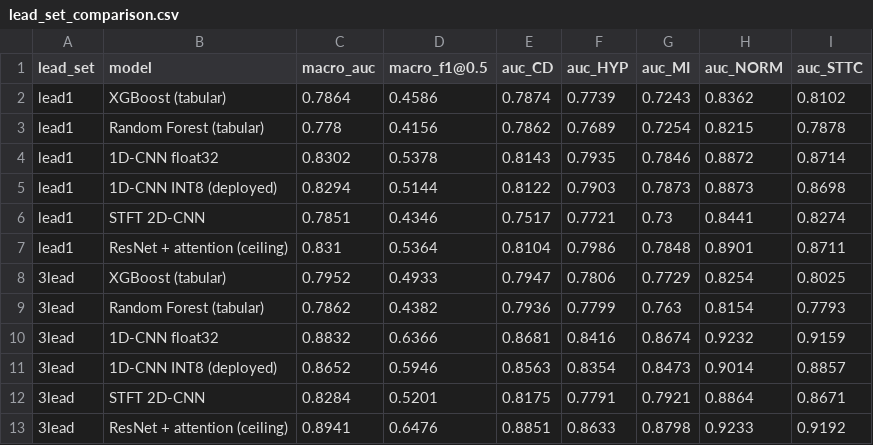
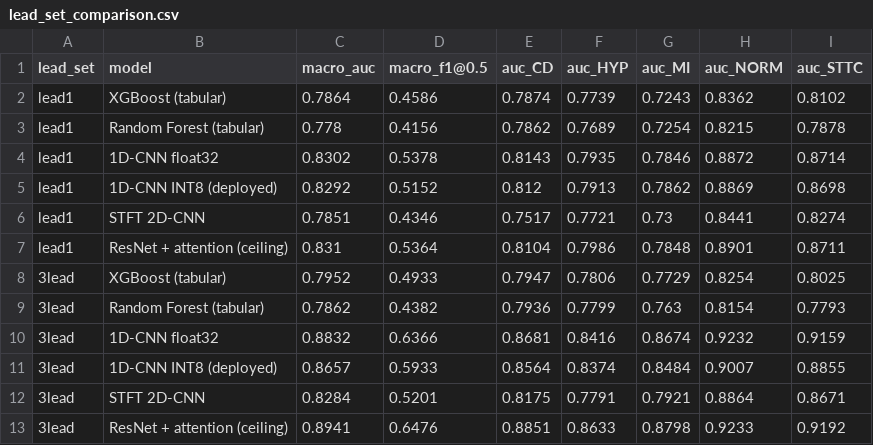
Before and after one commit to nishant-1-5/mtp-ecg-rak11300, a CSV file: results/lead_set_comparison.csv, drawn as a sheet; removed rows and columns are numbered as before the commit, all else as after; the diff names each change by its address in the sheet, - before the commit and + after, or states it on an @@ line.

```diff
--- a/results/lead_set_comparison.csv
+++ b/results/lead_set_comparison.csv
-row 5: lead1 | 1D-CNN INT8 (deployed) | 0.8294 | 0.5144 | 0.8122 | 0.7903 | 0.7873 | 0.8873 | 0.8698
+row 5: lead1 | 1D-CNN INT8 (deployed) | 0.8292 | 0.5152 | 0.812 | 0.7913 | 0.7862 | 0.8869 | 0.8698
-row 11: 3lead | 1D-CNN INT8 (deployed) | 0.8652 | 0.5946 | 0.8563 | 0.8354 | 0.8473 | 0.9014 | 0.8857
+row 11: 3lead | 1D-CNN INT8 (deployed) | 0.8657 | 0.5933 | 0.8564 | 0.8374 | 0.8484 | 0.9007 | 0.8855
```
Also changed, not shown: 29 other files.
